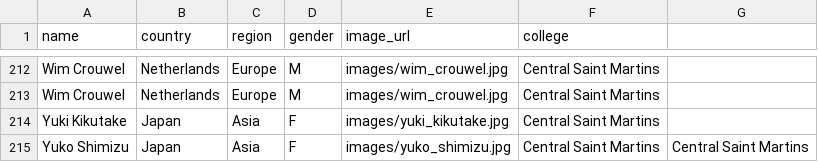
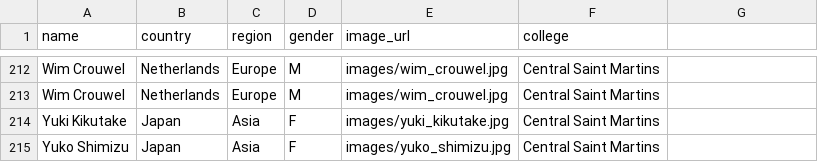
Before and after one commit to laurahelenknight/741.6092, a CSV file: designers.csv, drawn as a sheet; only a part is shown, gaps mark what is left out.

Commit message:
Update designers.csv

```diff
--- a/designers.csv
+++ b/designers.csv
@@ -214,2 +214,2 @@ Wim Crouwel,Netherlands,Europe,M,images/wim_crouwel.jpg,Central Saint Martins
 Yuki Kikutake,Japan,Asia,F,images/yuki_kikutake.jpg,Central Saint Martins
-Yuko Shimizu,Japan,Asia,F,images/yuko_shimizu.jpg,Central Saint Martins,Central Saint Martins
+Yuko Shimizu,Japan,Asia,F,images/yuko_shimizu.jpg,Central Saint Martins
```
